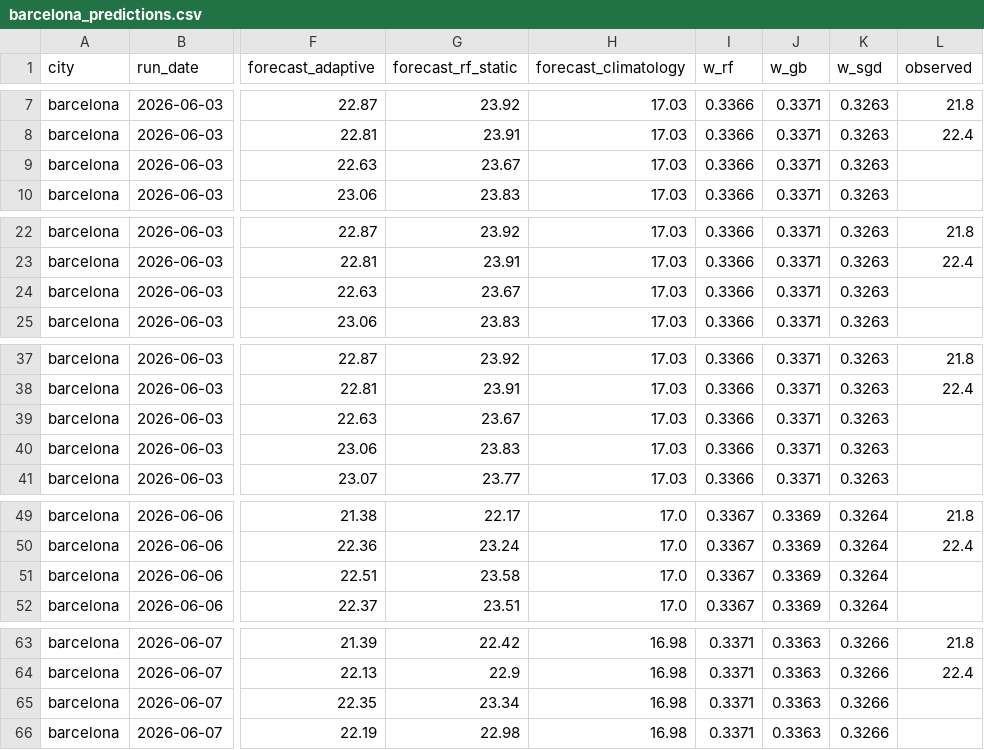
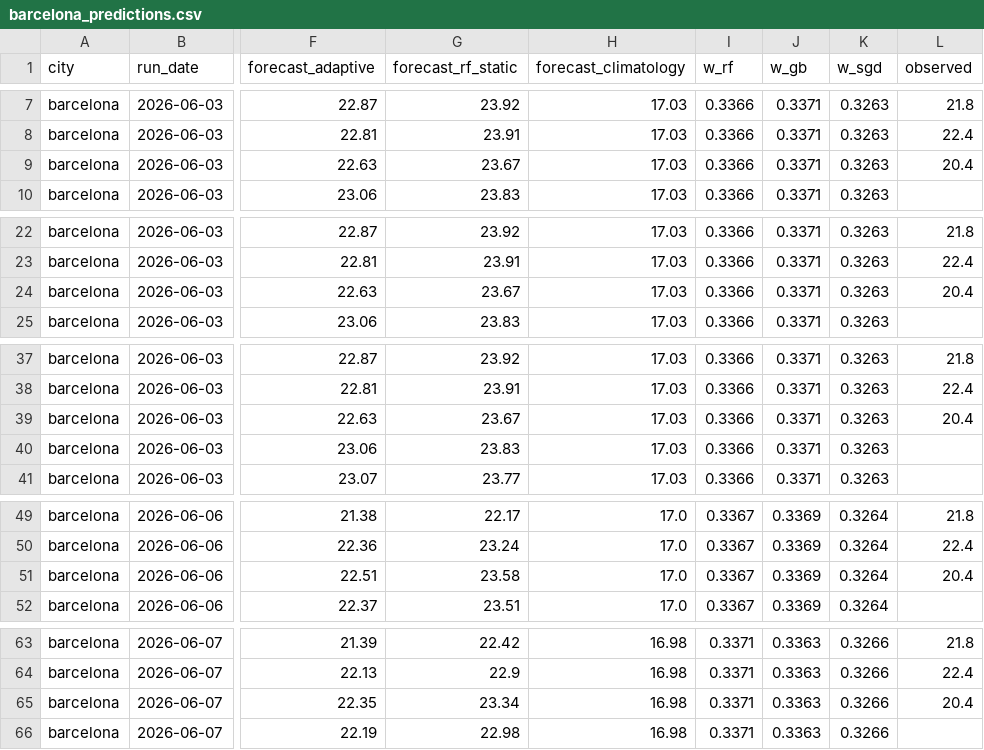
Before and after one commit to srxkatsumi/climate-adaptive-ml, a CSV file: data/predictions/barcelona_predictions.csv, drawn as a sheet; only a part is shown, gaps mark what is left out; the diff covers the shown part only; the diff names each change by its address in the sheet, - before the commit and + after, or states it on an @@ line.

```diff
--- a/data/predictions/barcelona_predictions.csv
+++ b/data/predictions/barcelona_predictions.csv
-L9 (observed): (empty)
+L9 (observed): 20.4
-L24 (observed): (empty)
+L24 (observed): 20.4
-L39 (observed): (empty)
+L39 (observed): 20.4
-L51 (observed): (empty)
+L51 (observed): 20.4
-L65 (observed): (empty)
+L65 (observed): 20.4
```
Also changed, not shown: 3 edited cells elsewhere in this file, data/predictions/manaus_predictions.csv, data/predictions/sao_paulo_predictions.csv.
